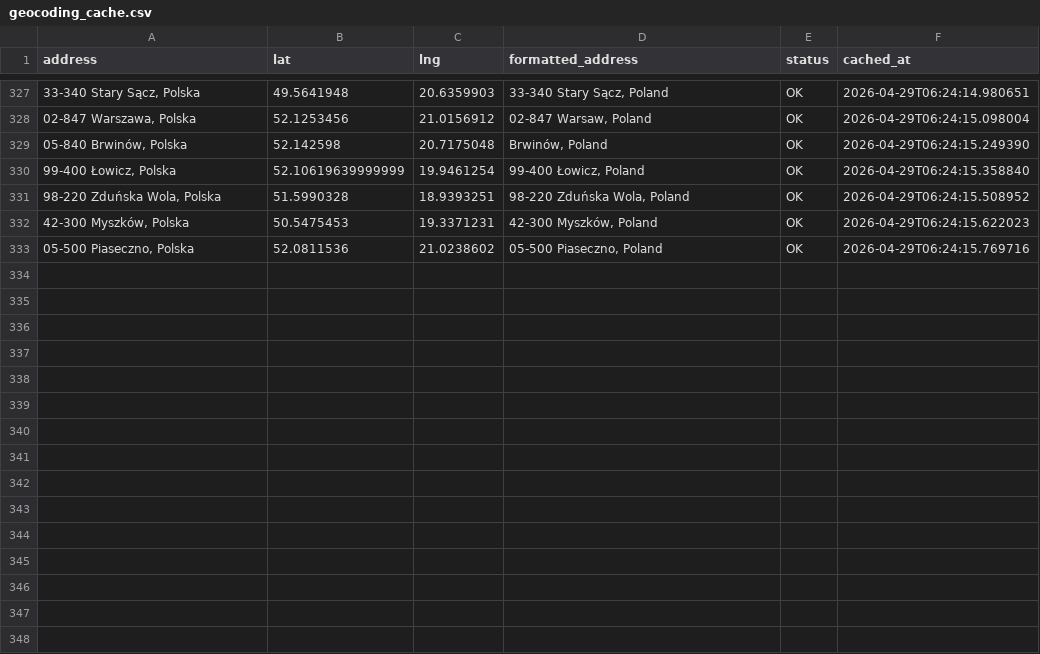
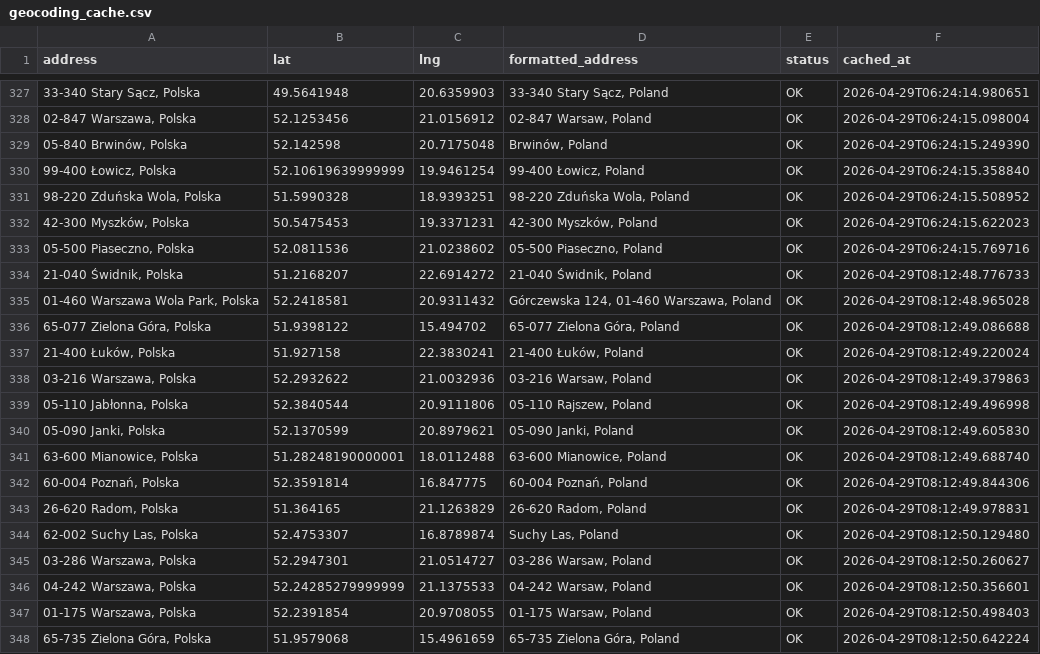
Before and after one commit to Jan563811/Planowanie-tras, a CSV file: geocoding_cache.csv, drawn as a sheet; only a part is shown, gaps mark what is left out.

Commit message:
Auto: Update geocoding cache (15 nowych adresów)

```diff
--- a/geocoding_cache.csv
+++ b/geocoding_cache.csv
@@ -333 +333,16 @@ address,lat,lng,formatted_address,status,cached_at
 "05-500 Piaseczno, Polska",52.0811536,21.0238602,"05-500 Piaseczno, Poland",OK,2026-04-29T06:24:15.769716
+"21-040 Świdnik, Polska",51.2168207,22.6914272,"21-040 Świdnik, Poland",OK,2026-04-29T08:12:48.776733
+"01-460 Warszawa Wola Park, Polska",52.2418581,20.9311432,"Górczewska 124, 01-460 Warszawa, Poland",OK,2026-04-29T08:12:48.965028
+"65-077 Zielona Góra, Polska",51.9398122,15.494702,"65-077 Zielona Góra, Poland",OK,2026-04-29T08:12:49.086688
+"21-400 Łuków, Polska",51.927158,22.3830241,"21-400 Łuków, Poland",OK,2026-04-29T08:12:49.220024
+"03-216 Warszawa, Polska",52.2932622,21.0032936,"03-216 Warsaw, Poland",OK,2026-04-29T08:12:49.379863
+"05-110 Jabłonna, Polska",52.3840544,20.9111806,"05-110 Rajszew, Poland",OK,2026-04-29T08:12:49.496998
+"05-090 Janki, Polska",52.1370599,20.8979621,"05-090 Janki, Poland",OK,2026-04-29T08:12:49.605830
+"63-600 Mianowice, Polska",51.28248190000001,18.0112488,"63-600 Mianowice, Poland",OK,2026-04-29T08:12:49.688740
+"60-004 Poznań, Polska",52.3591814,16.847775,"60-004 Poznań, Poland",OK,2026-04-29T08:12:49.844306
+"26-620 Radom, Polska",51.364165,21.1263829,"26-620 Radom, Poland",OK,2026-04-29T08:12:49.978831
+"62-002 Suchy Las, Polska",52.4753307,16.8789874,"Suchy Las, Poland",OK,2026-04-29T08:12:50.129480
+"03-286 Warszawa, Polska",52.2947301,21.0514727,"03-286 Warsaw, Poland",OK,2026-04-29T08:12:50.260627
+"04-242 Warszawa, Polska",52.24285279999999,21.1375533,"04-242 Warsaw, Poland",OK,2026-04-29T08:12:50.356601
+"01-175 Warszawa, Polska",52.2391854,20.9708055,"01-175 Warsaw, Poland",OK,2026-04-29T08:12:50.498403
+"65-735 Zielona Góra, Polska",51.9579068,15.4961659,"65-735 Zielona Góra, Poland",OK,2026-04-29T08:12:50.642224
```
